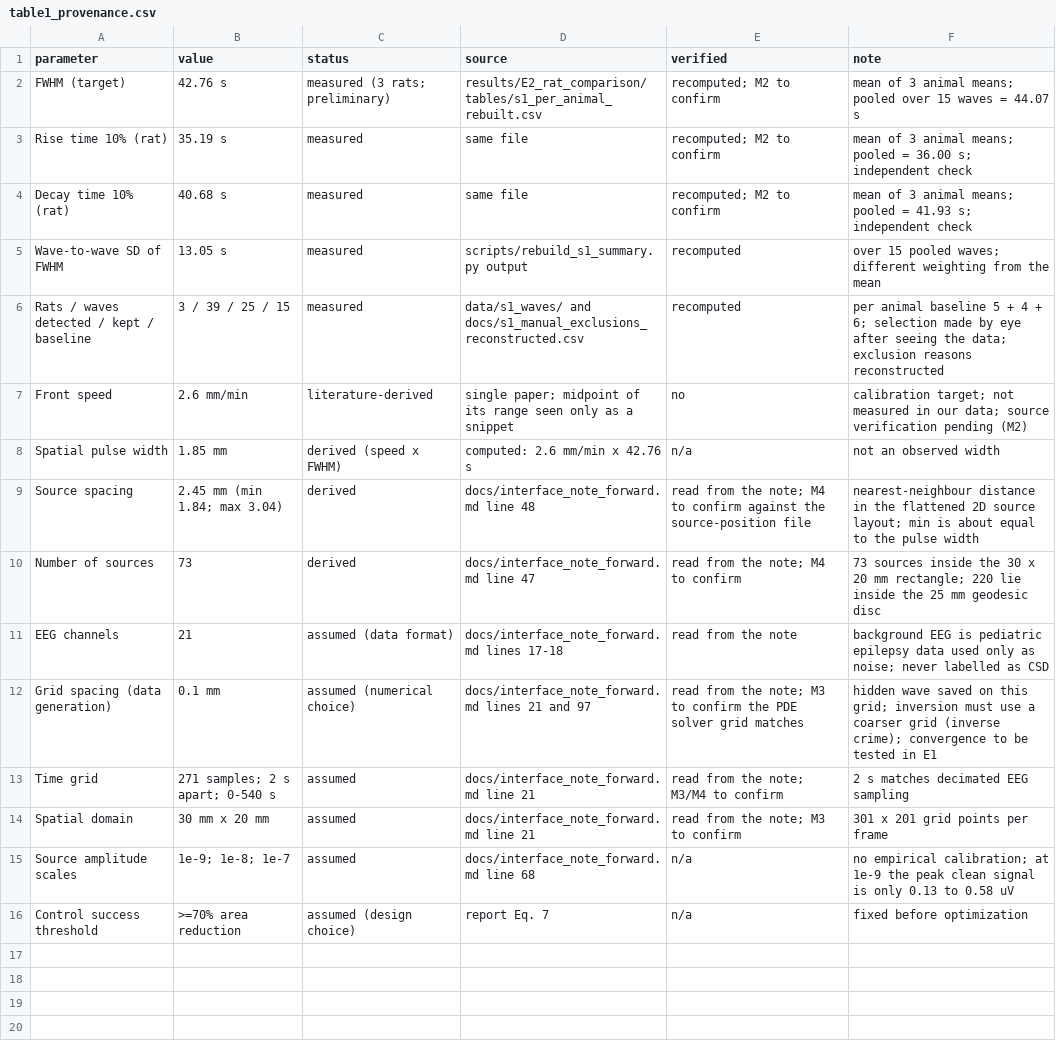
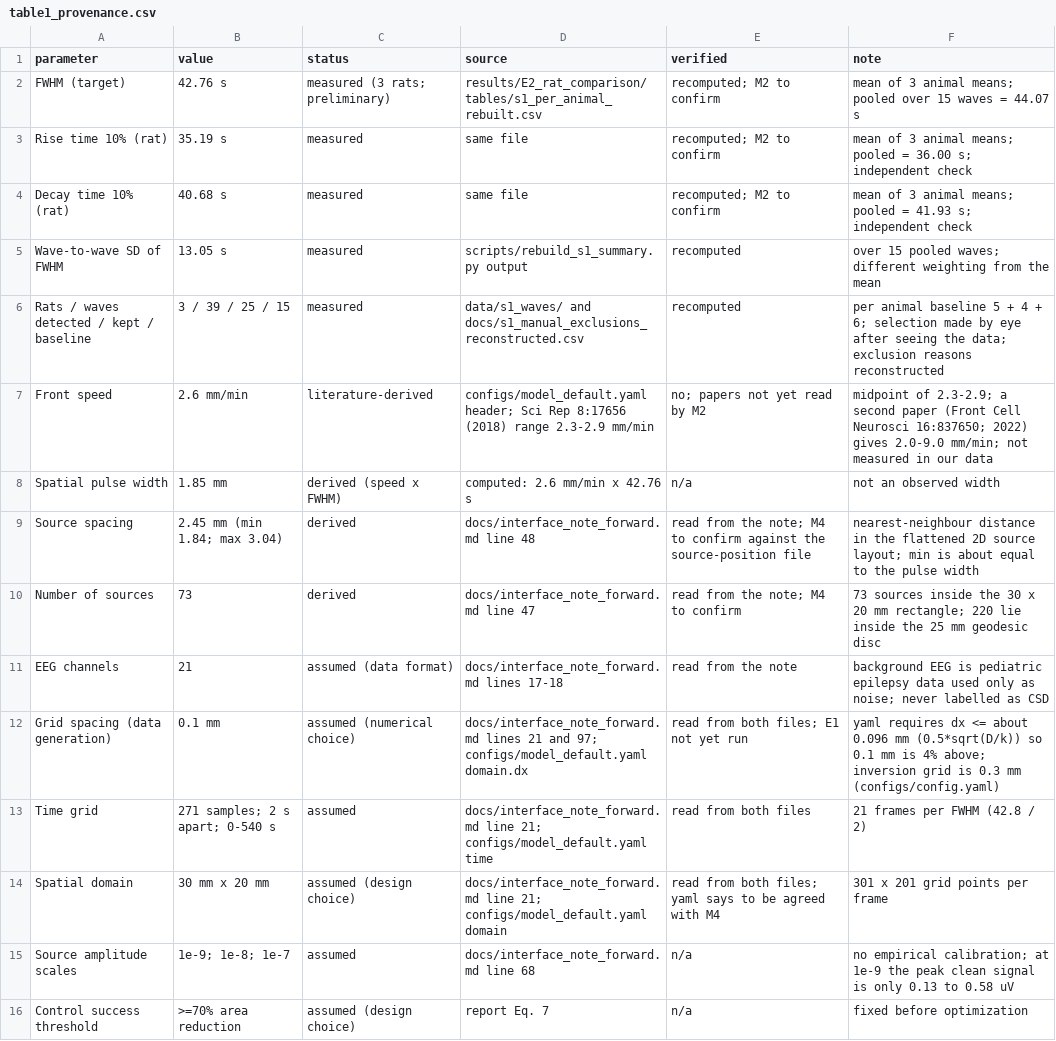
Before and after one commit to Jana-Hazem/sense-and-stop, a CSV file: results/tables/table1_provenance.csv, drawn as a sheet.

```diff
--- a/results/tables/table1_provenance.csv
+++ b/results/tables/table1_provenance.csv
@@ -6,3 +6,3 @@ Wave-to-wave SD of FWHM,13.05 s,measured,scripts/rebuild_s1_summary.py output,re
 Rats / waves detected / kept / baseline,3 / 39 / 25 / 15,measured,data/s1_waves/ and docs/s1_manual_exclusions_reconstructed.csv,recomputed,per animal baseline 5 + 4 + 6; selection made by eye after seeing the data; exclusion reasons reconstructed
-Front speed,2.6 mm/min,literature-derived,single paper; midpoint of its range seen only as a snippet,no,calibration target; not measured in our data; source verification pending (M2)
+Front speed,2.6 mm/min,literature-derived,configs/model_default.yaml header; Sci Rep 8:17656 (2018) range 2.3-2.9 mm/min,no; papers not yet read by M2,midpoint of 2.3-2.9; a second paper (Front Cell Neurosci 16:837650; 2022) gives 2.0-9.0 mm/min; not measured in our data
 Spatial pulse width,1.85 mm,derived (speed x FWHM),computed: 2.6 mm/min x 42.76 s,n/a,not an observed width
@@ -11,5 +11,5 @@ Number of sources,73,derived,docs/interface_note_forward.md line 47,read from th
 EEG channels,21,assumed (data format),docs/interface_note_forward.md lines 17-18,read from the note,background EEG is pediatric epilepsy data used only as noise; never labelled as CSD
-Grid spacing (data generation),0.1 mm,assumed (numerical choice),docs/interface_note_forward.md lines 21 and 97,read from the note; M3 to confirm the PDE solver grid matches,hidden wave saved on this grid; inversion must use a coarser grid (inverse crime); convergence to be tested in E1
-Time grid,271 samples; 2 s apart; 0-540 s,assumed,docs/interface_note_forward.md line 21,read from the note; M3/M4 to confirm,2 s matches decimated EEG sampling
-Spatial domain,30 mm x 20 mm,assumed,docs/interface_note_forward.md line 21,read from the note; M3 to confirm,301 x 201 grid points per frame
+Grid spacing (data generation),0.1 mm,assumed (numerical choice),docs/interface_note_forward.md lines 21 and 97; configs/model_default.yaml domain.dx,read from both files; E1 not yet run,yaml requires dx <= about 0.096 mm (0.5*sqrt(D/k)) so 0.1 mm is 4% above; inversion grid is 0.3 mm (configs/config.yaml)
+Time grid,271 samples; 2 s apart; 0-540 s,assumed,docs/interface_note_forward.md line 21; configs/model_default.yaml time,read from both files,21 frames per FWHM (42.8 / 2)
+Spatial domain,30 mm x 20 mm,assumed (design choice),docs/interface_note_forward.md line 21; configs/model_default.yaml domain,read from both files; yaml says to be agreed with M4,301 x 201 grid points per frame
 Source amplitude scales,1e-9; 1e-8; 1e-7,assumed,docs/interface_note_forward.md line 68,n/a,no empirical calibration; at 1e-9 the peak clean signal is only 0.13 to 0.58 uV
```
Also changed, not shown: results/tables/table1b_model_values.csv.
